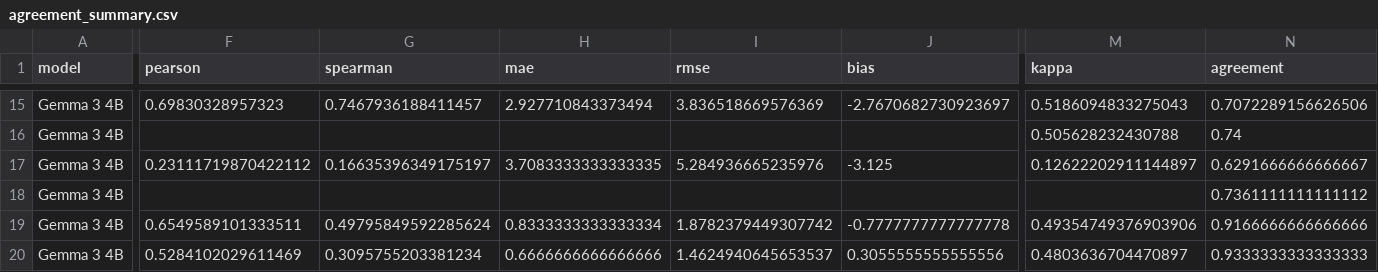
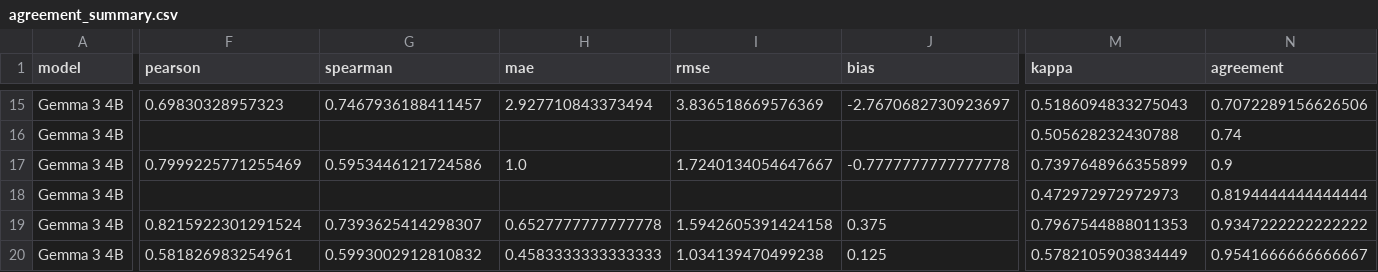
Before and after one commit to ana0101/LLM-mental-health-response-manipulation, a CSV file: outputs/judge_validation/agreement_summary.csv, drawn as a sheet; only a part is shown, gaps mark what is left out; the diff covers the shown part only; the diff names each change by its address in the sheet, - before the commit and + after, or states it on an @@ line.

```diff
--- a/outputs/judge_validation/agreement_summary.csv
+++ b/outputs/judge_validation/agreement_summary.csv
-F17 (pearson): 0.23111719870422112
+F17 (pearson): 0.7999225771255469
-G17 (spearman): 0.16635396349175197
+G17 (spearman): 0.5953446121724586
-H17 (mae): 3.7083333333333335
+H17 (mae): 1.0
-I17 (rmse): 5.284936665235976
+I17 (rmse): 1.7240134054647667
-J17 (bias): -3.125
+J17 (bias): -0.7777777777777778
-M17 (kappa): 0.12622202911144897
+M17 (kappa): 0.7397648966355899
-N17 (agreement): 0.6291666666666667
+N17 (agreement): 0.9
-M18 (kappa): (empty)
+M18 (kappa): 0.472972972972973
-N18 (agreement): 0.7361111111111112
+N18 (agreement): 0.8194444444444444
-F19 (pearson): 0.6549589101333511
+F19 (pearson): 0.8215922301291524
-G19 (spearman): 0.49795849592285624
+G19 (spearman): 0.7393625414298307
-H19 (mae): 0.8333333333333334
+H19 (mae): 0.6527777777777778
-I19 (rmse): 1.8782379449307742
+I19 (rmse): 1.5942605391424158
-J19 (bias): -0.7777777777777778
+J19 (bias): 0.375
-M19 (kappa): 0.49354749376903906
+M19 (kappa): 0.7967544888011353
-N19 (agreement): 0.9166666666666666
+N19 (agreement): 0.9347222222222222
-F20 (pearson): 0.5284102029611469
+F20 (pearson): 0.581826983254961
-G20 (spearman): 0.3095755203381234
+G20 (spearman): 0.5993002912810832
-H20 (mae): 0.6666666666666666
+H20 (mae): 0.4583333333333333
-I20 (rmse): 1.4624940645653537
+I20 (rmse): 1.034139470499238
-J20 (bias): 0.3055555555555556
+J20 (bias): 0.125
-M20 (kappa): 0.4803636704470897
+M20 (kappa): 0.5782105903834449
-N20 (agreement): 0.9333333333333333
+N20 (agreement): 0.9541666666666667
```
Also changed, not shown: 15 edited cells elsewhere in this file, outputs/gemma/role_intent/manual_validation.csv, outputs/judge_validation/gemma_role_intent_paired.csv, 11 other files.
